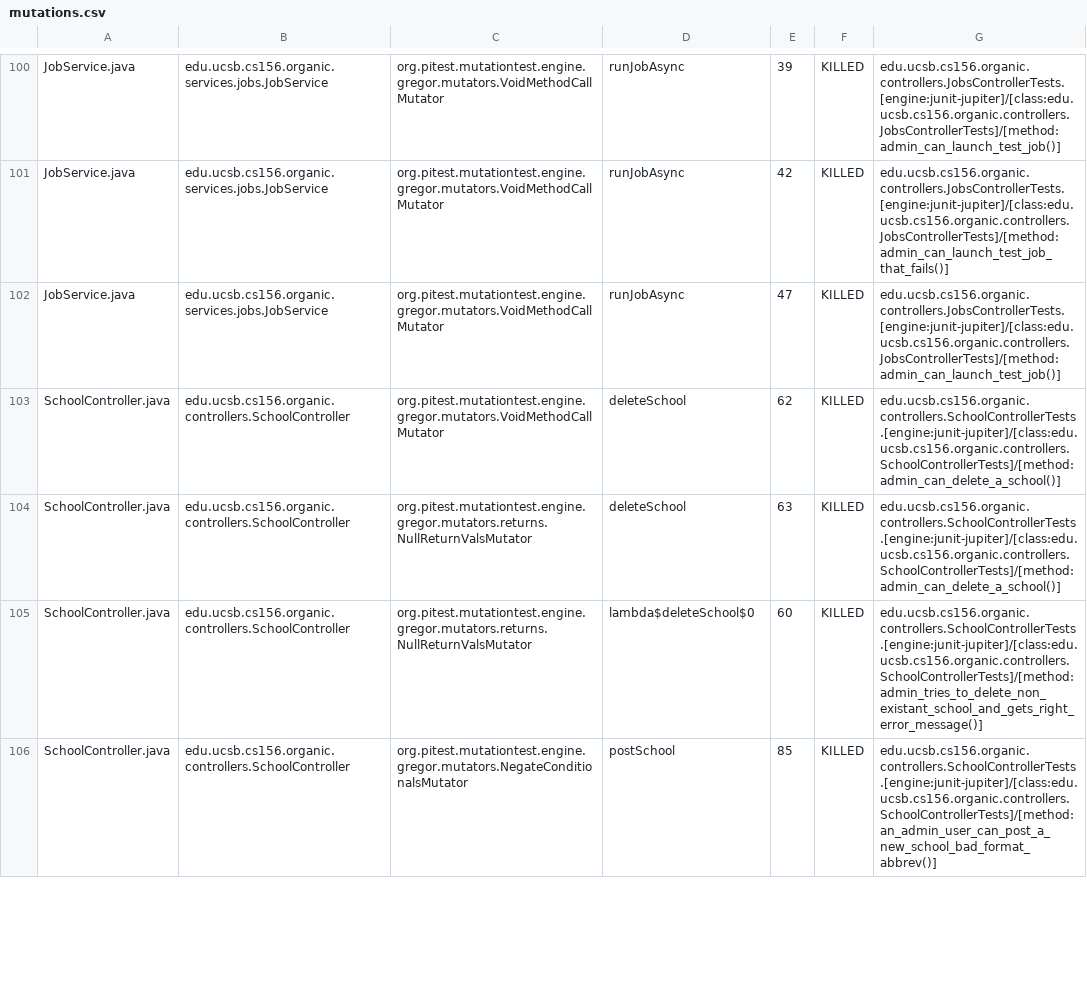
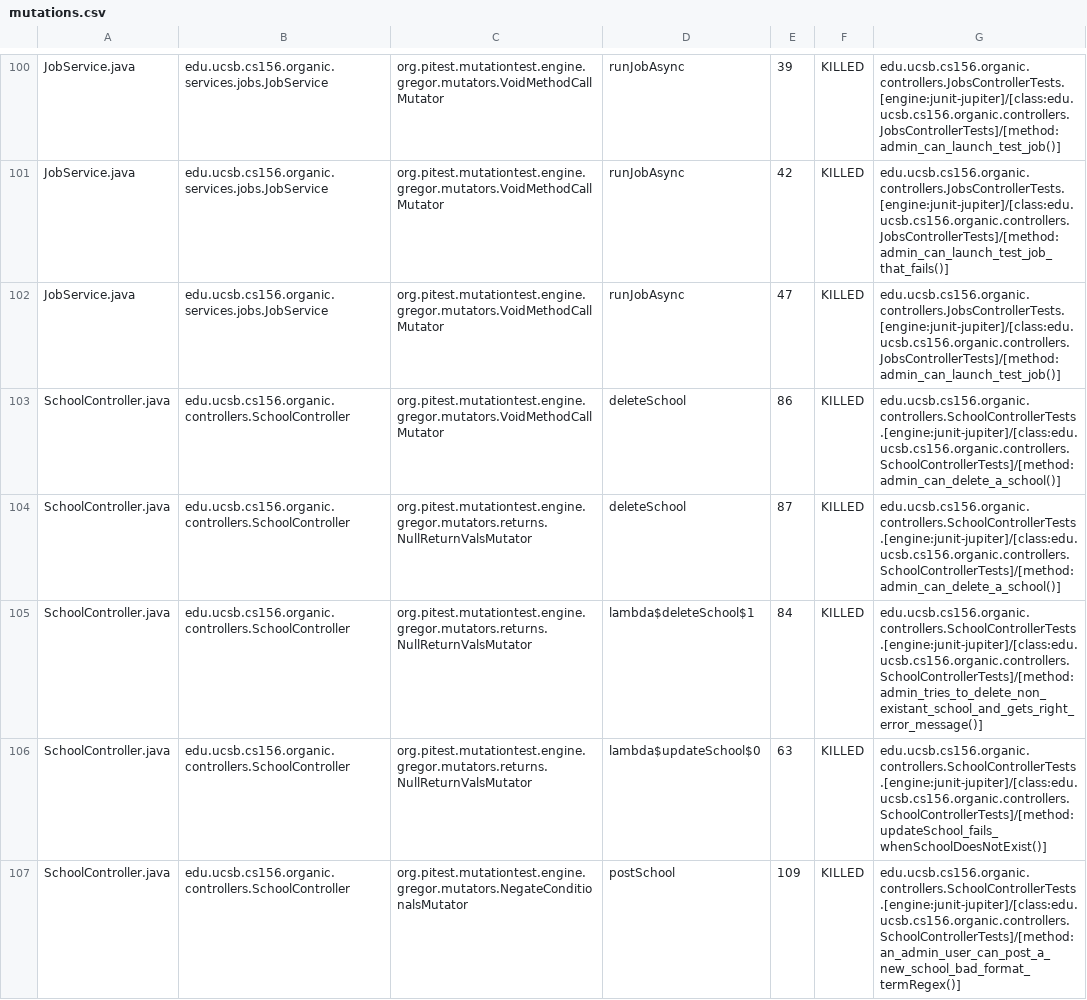
Before and after one commit to ucsb-cs156-w24/proj-organic-w24-6pm-1, a CSV file: pitest/mutations.csv, drawn as a sheet; only a part is shown, gaps mark what is left out; the diff covers the shown part only.

Commit message:
Deploying to gh-pages from @ ucsb-cs156-w24/proj-organic-w24-6pm-1@31383249d7c9096ef1325996c8306ca7918d54dd 🚀

```diff
--- a/pitest/mutations.csv
+++ b/pitest/mutations.csv
@@ -102,5 +102,6 @@ JobService.java,edu.ucsb.cs156.organic.services.jobs.JobService,org.pitest.mutat
 JobService.java,edu.ucsb.cs156.organic.services.jobs.JobService,org.pitest.mutationtest.engine.gregor.mutators.VoidMethodCallMutator,runJobAsync,47,KILLED,edu.ucsb.cs156.organic.controllers.JobsControllerTests.[engine:junit-jupiter]/[class:edu.ucsb.cs156.organic.controllers.JobsControllerTests]/[method:admin_can_launch_test_job()]
-SchoolController.java,edu.ucsb.cs156.organic.controllers.SchoolController,org.pitest.mutationtest.engine.gregor.mutators.VoidMethodCallMutator,deleteSchool,62,KILLED,edu.ucsb.cs156.organic.controllers.SchoolControllerTests.[engine:junit-jupiter]/[class:edu.ucsb.cs156.organic.controllers.SchoolControllerTests]/[method:admin_can_delete_a_school()]
-SchoolController.java,edu.ucsb.cs156.organic.controllers.SchoolController,org.pitest.mutationtest.engine.gregor.mutators.returns.NullReturnValsMutator,deleteSchool,63,KILLED,edu.ucsb.cs156.organic.controllers.SchoolControllerTests.[engine:junit-jupiter]/[class:edu.ucsb.cs156.organic.controllers.SchoolControllerTests]/[method:admin_can_delete_a_school()]
-SchoolController.java,edu.ucsb.cs156.organic.controllers.SchoolController,org.pitest.mutationtest.engine.gregor.mutators.returns.NullReturnValsMutator,lambda$deleteSchool$0,60,KILLED,edu.ucsb.cs156.organic.controllers.SchoolControllerTests.[engine:junit-jupiter]/[class:edu.ucsb.cs156.organic.controllers.SchoolControllerTests]/[method:admin_tries_to_delete_non_existant_school_and_gets_right_error_message()]
-SchoolController.java,edu.ucsb.cs156.organic.controllers.SchoolController,org.pitest.mutationtest.engine.gregor.mutators.NegateConditionalsMutator,postSchool,85,KILLED,edu.ucsb.cs156.organic.controllers.SchoolControllerTests.[engine:junit-jupiter]/[class:edu.ucsb.cs156.organic.controllers.SchoolControllerTests]/[method:an_admin_user_can_post_a_new_school_bad_format_abbrev()]
+SchoolController.java,edu.ucsb.cs156.organic.controllers.SchoolController,org.pitest.mutationtest.engine.gregor.mutators.VoidMethodCallMutator,deleteSchool,86,KILLED,edu.ucsb.cs156.organic.controllers.SchoolControllerTests.[engine:junit-jupiter]/[class:edu.ucsb.cs156.organic.controllers.SchoolControllerTests]/[method:admin_can_delete_a_school()]
+SchoolController.java,edu.ucsb.cs156.organic.controllers.SchoolController,org.pitest.mutationtest.engine.gregor.mutators.returns.NullReturnValsMutator,deleteSchool,87,KILLED,edu.ucsb.cs156.organic.controllers.SchoolControllerTests.[engine:junit-jupiter]/[class:edu.ucsb.cs156.organic.controllers.SchoolControllerTests]/[method:admin_can_delete_a_school()]
+SchoolController.java,edu.ucsb.cs156.organic.controllers.SchoolController,org.pitest.mutationtest.engine.gregor.mutators.returns.NullReturnValsMutator,lambda$deleteSchool$1,84,KILLED,edu.ucsb.cs156.organic.controllers.SchoolControllerTests.[engine:junit-jupiter]/[class:edu.ucsb.cs156.organic.controllers.SchoolControllerTests]/[method:admin_tries_to_delete_non_existant_school_and_gets_right_error_message()]
+SchoolController.java,edu.ucsb.cs156.organic.controllers.SchoolController,org.pitest.mutationtest.engine.gregor.mutators.returns.NullReturnValsMutator,lambda$updateSchool$0,63,KILLED,edu.ucsb.cs156.organic.controllers.SchoolControllerTests.[engine:junit-jupiter]/[class:edu.ucsb.cs156.organic.controllers.SchoolControllerTests]/[method:updateSchool_fails_whenSchoolDoesNotExist()]
+SchoolController.java,edu.ucsb.cs156.organic.controllers.SchoolController,org.pitest.mutationtest.engine.gregor.mutators.NegateConditionalsMutator,postSchool,109,KILLED,edu.ucsb.cs156.organic.controllers.SchoolControllerTests.[engine:junit-jupiter]/[class:edu.ucsb.cs156.organic.controllers.SchoolControllerTests]/[method:an_admin_user_can_post_a_new_school_bad_format_termRegex()]
```
Also changed, not shown: 5 added rows and 8 edited cells elsewhere in this file, 19 other files.
